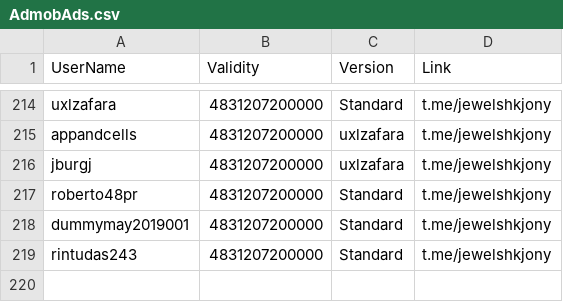
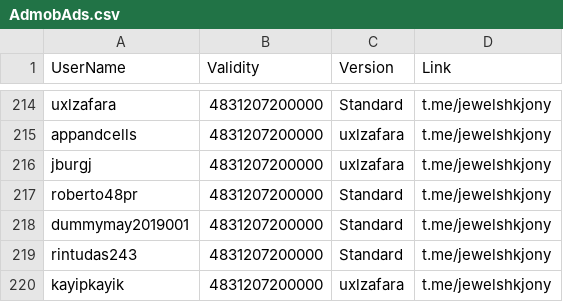
Before and after one commit to jewelshkjony/PublicFolder, a CSV file: AdmobAds.csv, drawn as a sheet; only a part is shown, gaps mark what is left out; the diff names each change by its address in the sheet, - before the commit and + after, or states it on an @@ line.

Commit message:
Update AdmobAds.csv

```diff
--- a/AdmobAds.csv
+++ b/AdmobAds.csv
+row 220: kayipkayik | 4831207200000 | uxlzafara | t.me/jewelshkjony
```
